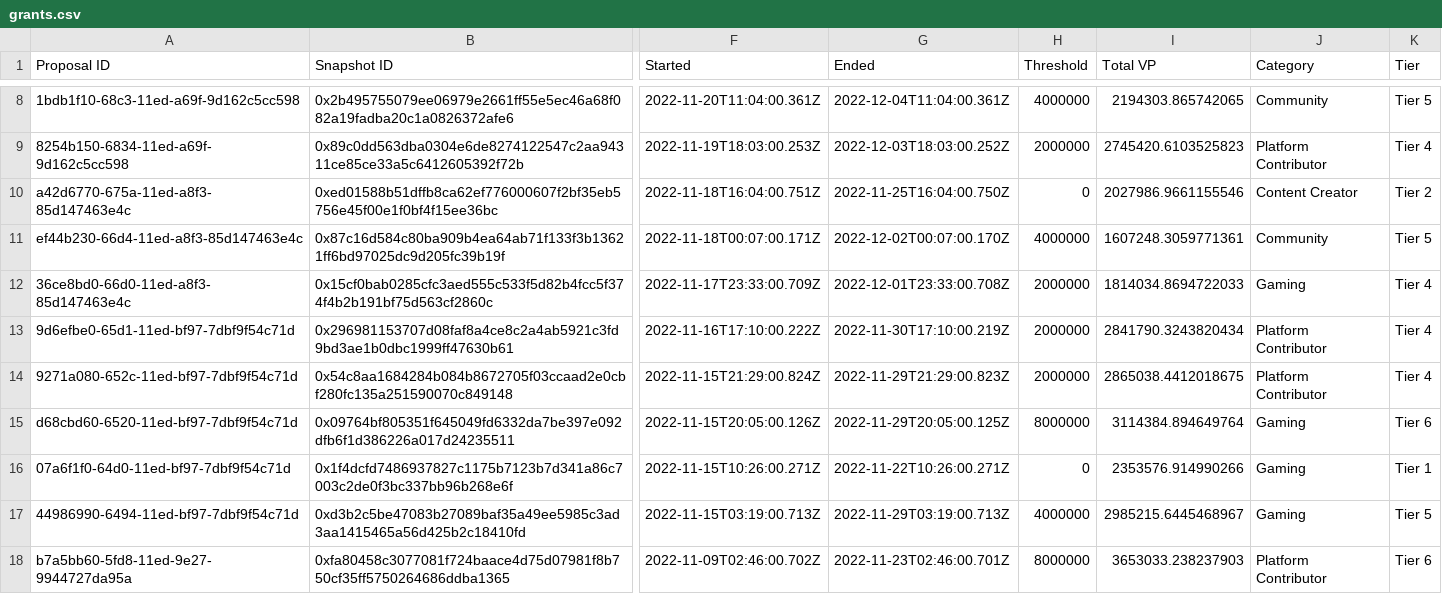
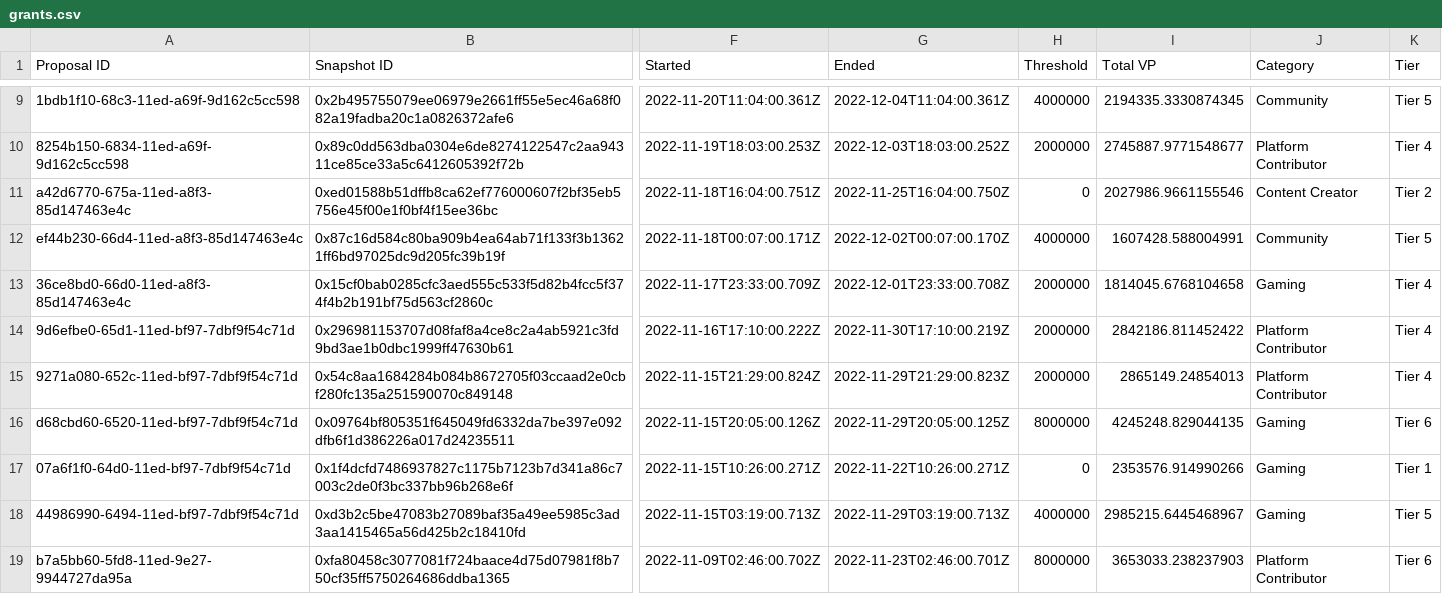
Before and after one commit to Decentraland-DAO/transparency, a CSV file: grants.csv, drawn as a sheet; only a part is shown, gaps mark what is left out; addresses are those after the commit; the diff covers the shown part only; the diff names each change by its address in the sheet, - before the commit and + after, or states it on an @@ line.

```diff
--- a/grants.csv
+++ b/grants.csv
-I9 (Total VP): 2194303.865742065
+I9 (Total VP): 2194335.3330874345
-I10 (Total VP): 2745420.6103525823
+I10 (Total VP): 2745887.9771548677
-I12 (Total VP): 1607248.3059771361
+I12 (Total VP): 1607428.588004991
-I13 (Total VP): 1814034.8694722033
+I13 (Total VP): 1814045.6768104658
-I14 (Total VP): 2841790.3243820434
+I14 (Total VP): 2842186.811452422
-I15 (Total VP): 2865038.4412018675
+I15 (Total VP): 2865149.24854013
-I16 (Total VP): 3114384.894649764
+I16 (Total VP): 4245248.829044135
```
Also changed, not shown: 1 added row and 44 edited cells elsewhere in this file, balances.csv, collections.csv, 16 other files.
